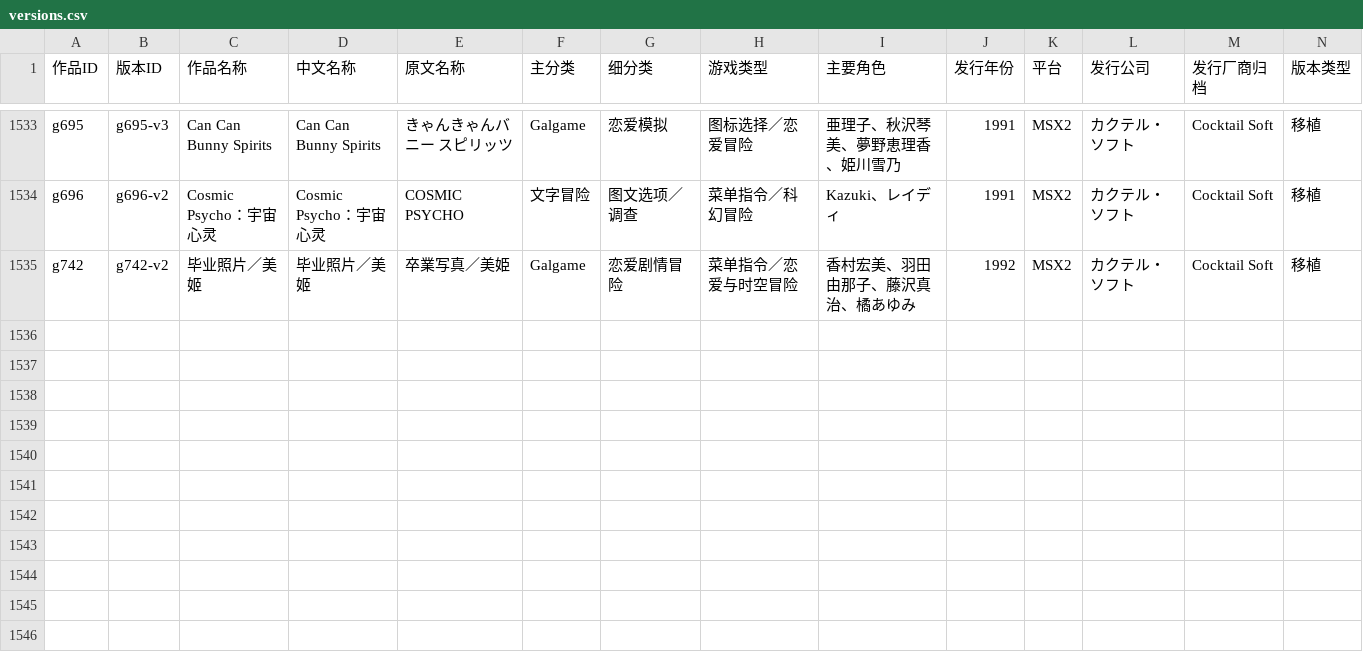
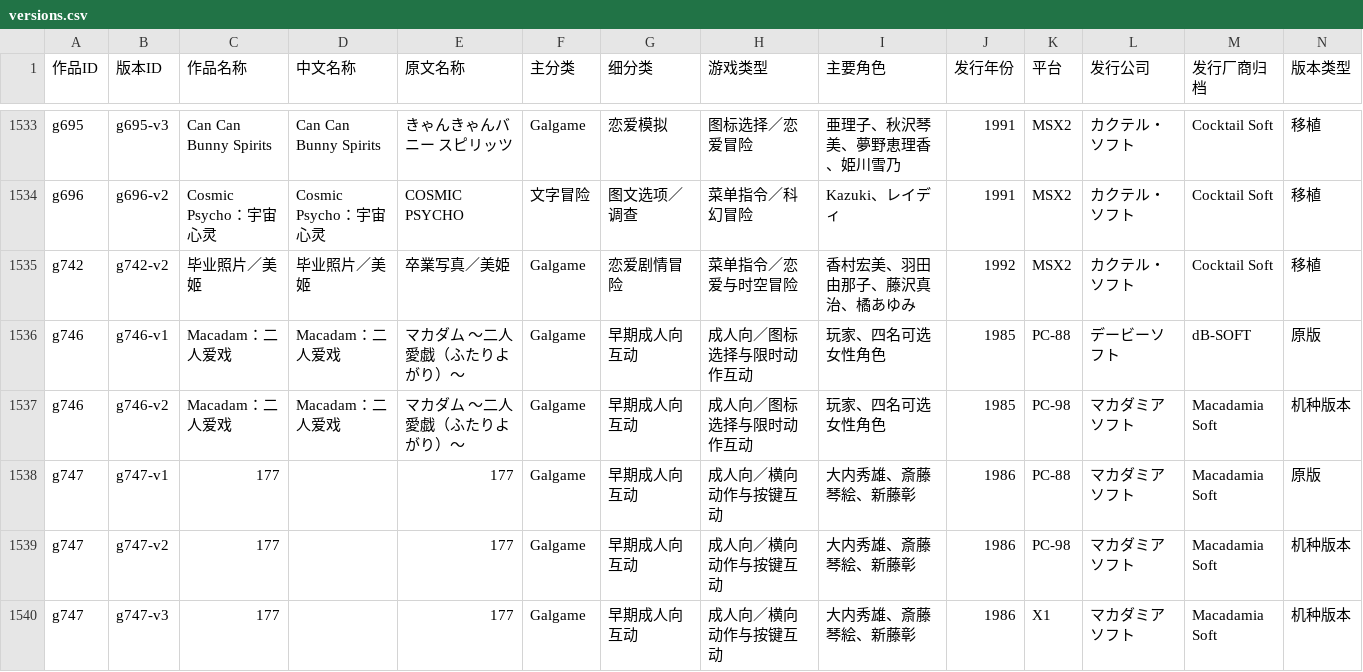
Before and after one commit to wwangtao833-dev/visual-novel, a CSV file: data/versions.csv, drawn as a sheet; only a part is shown, gaps mark what is left out; rows hold the shown columns only; the diff names each change by its address in the sheet, - before the commit and + after, or states it on an @@ line.

Commit message:
新增 Macadamia Soft 专题与两部作品档案，排除文字输入关联作

```diff
--- a/data/versions.csv
+++ b/data/versions.csv
+row 1536: g746 | g746-v1 | Macadam：二人爱戏 | Macadam：二人爱戏 | マカダム ～二人愛戯（ふたりよがり）～ | Galgame | 早期成人向互动 | 成人向／图标选择与限时动作互动 | 玩家、四名可选女性角色 | 1985 | PC-88 | デービーソフト | dB-SOFT | 原版
+row 1537: g746 | g746-v2 | Macadam：二人爱戏 | Macadam：二人爱戏 | マカダム ～二人愛戯（ふたりよがり）～ | Galgame | 早期成人向互动 | 成人向／图标选择与限时动作互动 | 玩家、四名可选女性角色 | 1985 | PC-98 | マカダミアソフト | Macadamia Soft | 机种版本
+row 1538: g747 | g747-v1 | 177 |  | 177 | Galgame | 早期成人向互动 | 成人向／横向动作与按键互动 | 大内秀雄、斎藤琴絵、新藤彰 | 1986 | PC-88 | マカダミアソフト | Macadamia Soft | 原版
+row 1539: g747 | g747-v2 | 177 |  | 177 | Galgame | 早期成人向互动 | 成人向／横向动作与按键互动 | 大内秀雄、斎藤琴絵、新藤彰 | 1986 | PC-98 | マカダミアソフト | Macadamia Soft | 机种版本
+row 1540: g747 | g747-v3 | 177 |  | 177 | Galgame | 早期成人向互动 | 成人向／横向动作与按键互动 | 大内秀雄、斎藤琴絵、新藤彰 | 1986 | X1 | マカダミアソフト | Macadamia Soft | 机种版本
```
Also changed, not shown: 9 other files.
